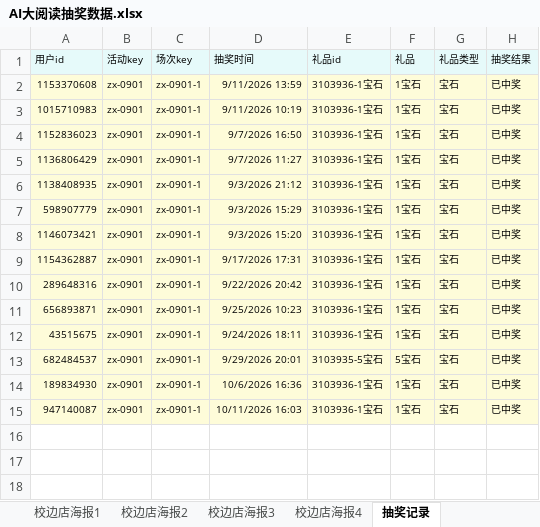
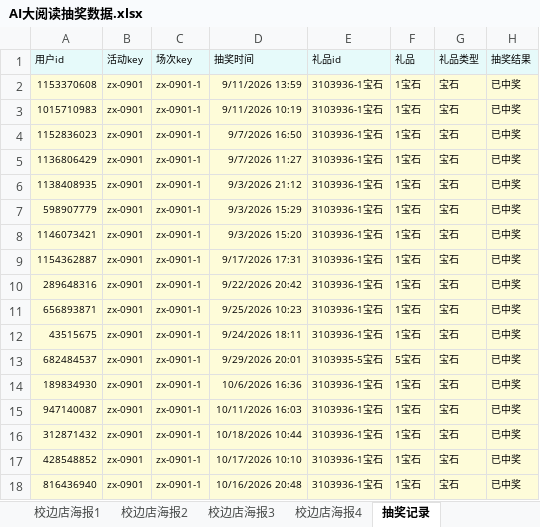
Before and after one commit to muse-strategy/-, an Excel workbook: AI大阅读抽奖数据.xlsx, sheet 抽奖记录, drawn as a sheet; values as stored, in another font and other column widths than the file's, no borders; the diff names each change by its address in the sheet, - before the commit and + after, or states it on an @@ line.

```diff
--- a/AI大阅读抽奖数据.xlsx (sheet 抽奖记录)
+++ b/AI大阅读抽奖数据.xlsx (sheet 抽奖记录)
+row 16: 312871432 | zx-0901 | zx-0901-1 | 10/18/2026 10:44 | 3103936-1宝石 | 1宝石 | 宝石 | 已中奖
+row 17: 428548852 | zx-0901 | zx-0901-1 | 10/17/2026 10:10 | 3103936-1宝石 | 1宝石 | 宝石 | 已中奖
+row 18: 816436940 | zx-0901 | zx-0901-1 | 10/16/2026 20:48 | 3103936-1宝石 | 1宝石 | 宝石 | 已中奖
```
Also changed, not shown: sheet 校边店海报2, sheet 校边店海报3, sheet 校边店海报4, sheet 校边店海报1, 2 other files.
